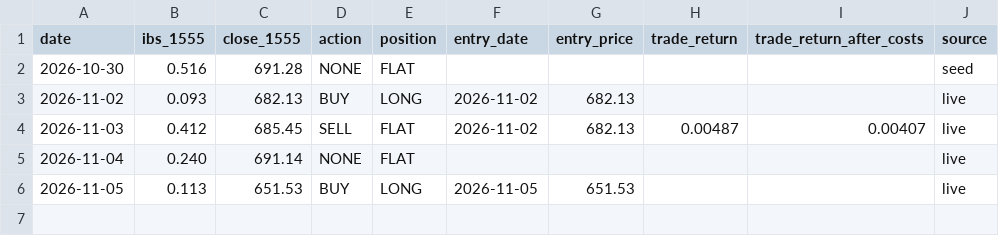
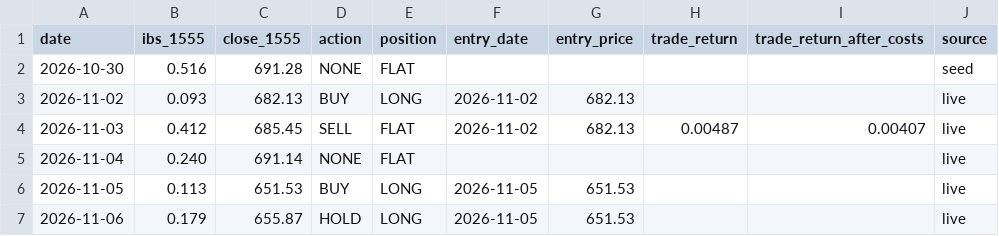
Before and after one commit to trentrafferty2001-svg/ictbot-tests, a CSV file: tools/daily/forward/qqq-ibs-forward.csv, drawn as a sheet.

```diff
--- a/tools/daily/forward/qqq-ibs-forward.csv
+++ b/tools/daily/forward/qqq-ibs-forward.csv
@@ -6 +6,2 @@ date,ibs_1555,close_1555,action,position,entry_date,entry_price,trade_return,tra
 2026-11-05,0.113,651.53,BUY,LONG,2026-11-05,651.53,,,live
+2026-11-06,0.179,655.87,HOLD,LONG,2026-11-05,651.53,,,live
```
Also changed, not shown: 1 other file.
